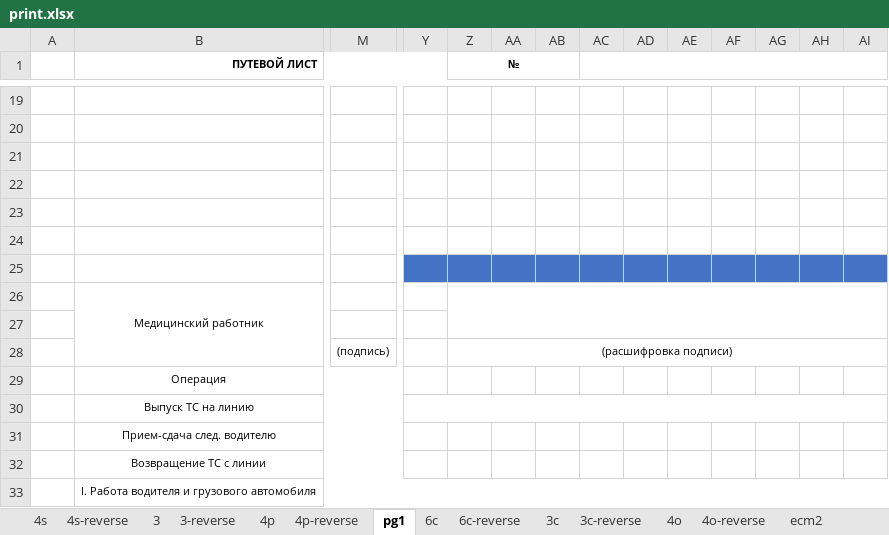
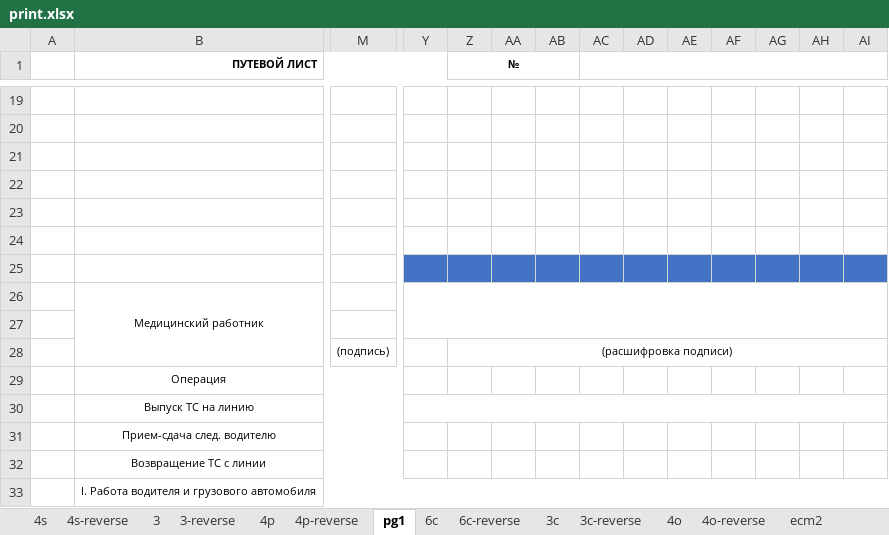
Before and after one commit to Transavto7/ezhpo, an Excel workbook: storage/app/templates/trip-tickets/print.xlsx, sheet pg1, drawn as a sheet; only a part is shown, gaps mark what is left out; values as stored, in another font and other column widths than the file's, no borders; conditional formats not drawn; removed rows and columns are numbered as before the commit, all else as after; rows hold the shown columns only; the diff covers the shown part only; the diff names each change by its address in the sheet, - before the commit and + after, or states it on an @@ line.

```diff
--- a/storage/app/templates/trip-tickets/print.xlsx (sheet pg1)
+++ b/storage/app/templates/trip-tickets/print.xlsx (sheet pg1)
+Y26:AU27 merged
-Z26:AT27 merged
-row 28:  |  | (подпись) |  | (расшифровка подписи)
+row 28:  |  | (подпись) |  | (расшифровка подписи)
```
Also changed, not shown: merged cells elsewhere in this sheet, sheet ecm2, sheet 3c, sheet 4p, charts or pictures, 9 other files.
